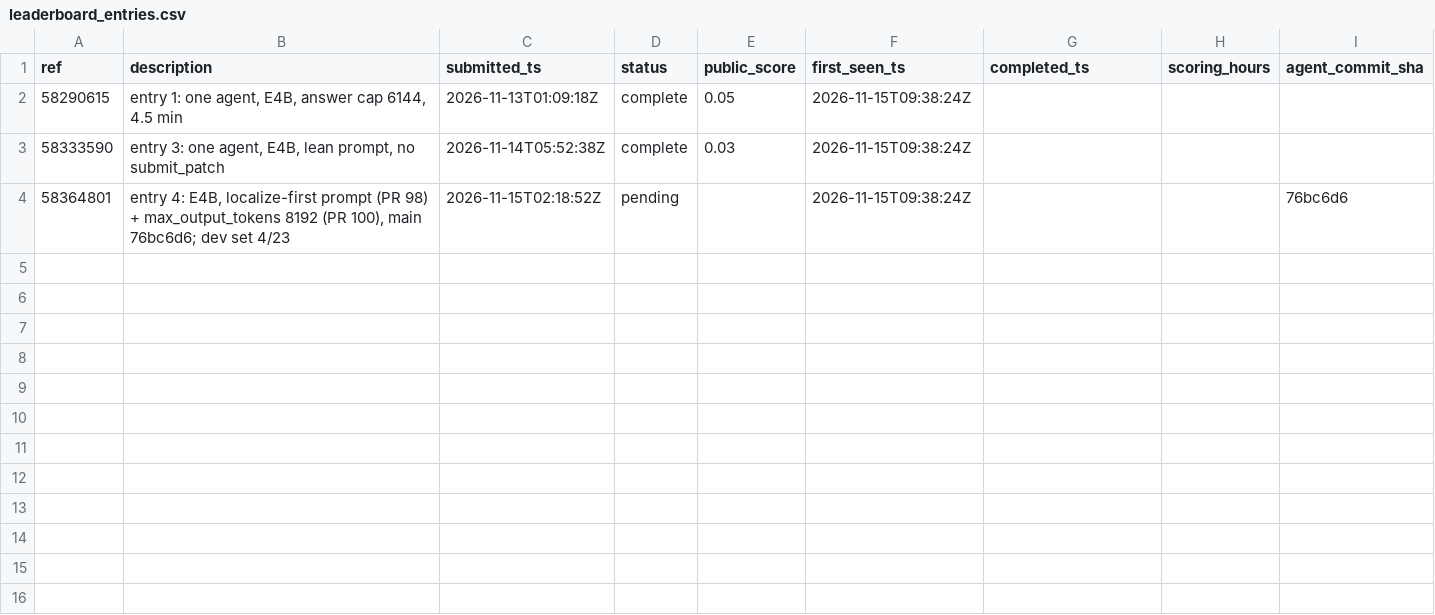
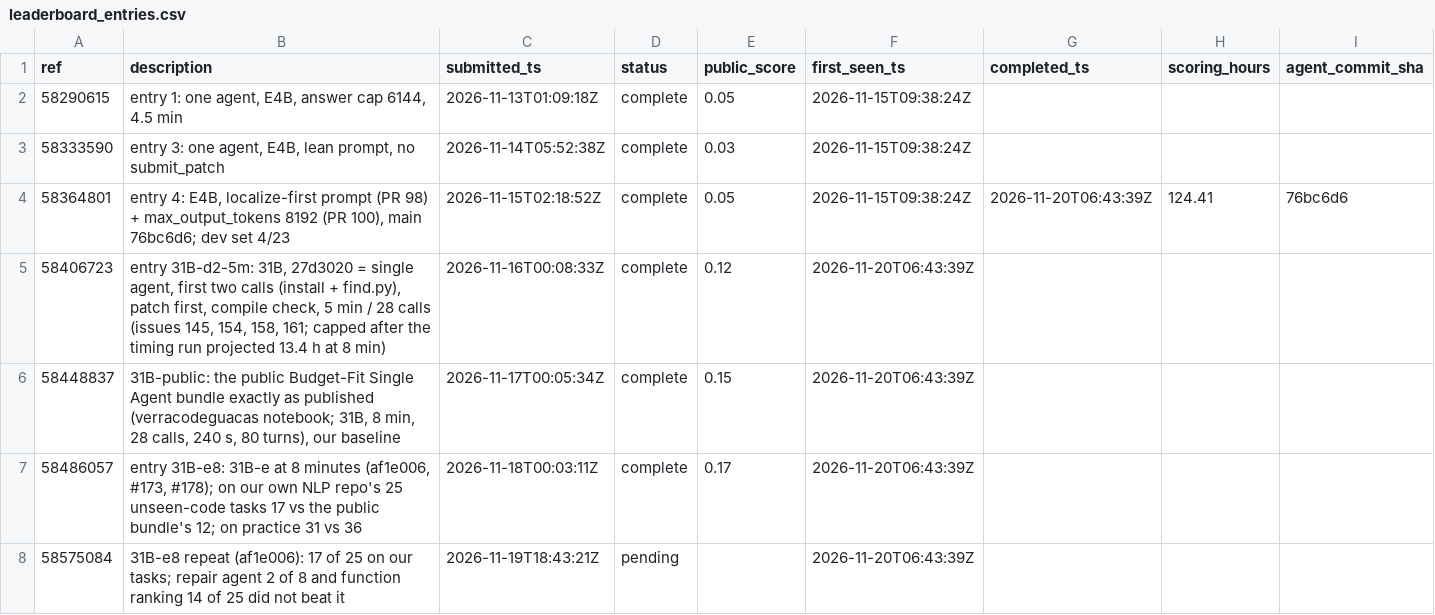
Before and after one commit to healthtransformationlab/health-transformation-lab-nlp, a CSV file: data/tasks/leaderboard_entries.csv, drawn as a sheet.

```diff
--- a/data/tasks/leaderboard_entries.csv
+++ b/data/tasks/leaderboard_entries.csv
@@ -3,2 +3,6 @@ ref,description,submitted_ts,status,public_score,first_seen_ts,completed_ts,scor
 58333590,"entry 3: one agent, E4B, lean prompt, no submit_patch",2026-11-14T05:52:38Z,complete,0.03,2026-11-15T09:38:24Z,,,
-58364801,"entry 4: E4B, localize-first prompt (PR 98) + max_output_tokens 8192 (PR 100), main 76bc6d6; dev set 4/23",2026-11-15T02:18:52Z,pending,,2026-11-15T09:38:24Z,,,76bc6d6
+58364801,"entry 4: E4B, localize-first prompt (PR 98) + max_output_tokens 8192 (PR 100), main 76bc6d6; dev set 4/23",2026-11-15T02:18:52Z,complete,0.05,2026-11-15T09:38:24Z,2026-11-20T06:43:39Z,124.41,76bc6d6
+58406723,"entry 31B-d2-5m: 31B, 27d3020 = single agent, first two calls (install + find.py), patch first, compile check, 5 min / 28 calls (issues 145, 154, 158, 161; capped after the timing run projected 13.4 h at 8 min)",2026-11-16T00:08:33Z,complete,0.12,2026-11-20T06:43:39Z,,,
+58448837,"31B-public: the public Budget-Fit Single Agent bundle exactly as published (verracodeguacas notebook; 31B, 8 min, 28 calls, 240 s, 80 turns), our baseline",2026-11-17T00:05:34Z,complete,0.15,2026-11-20T06:43:39Z,,,
+58486057,"entry 31B-e8: 31B-e at 8 minutes (af1e006, #173, #178); on our own NLP repo's 25 unseen-code tasks 17 vs the public bundle's 12; on practice 31 vs 36",2026-11-18T00:03:11Z,complete,0.17,2026-11-20T06:43:39Z,,,
+58575084,31B-e8 repeat (af1e006): 17 of 25 on our tasks; repair agent 2 of 8 and function ranking 14 of 25 did not beat it,2026-11-19T18:43:21Z,pending,,2026-11-20T06:43:39Z,,,
```
